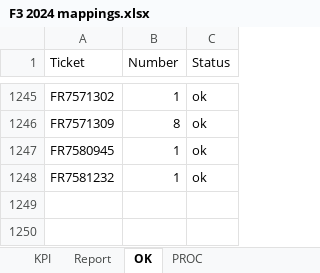
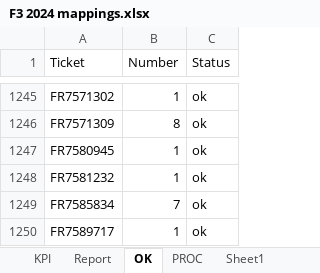
Before and after one commit to violencepierre/GCOH-Tickets-for-Processing, an Excel workbook: F3 2024 mappings.xlsx, sheet OK, drawn as a sheet; only a part is shown, gaps mark what is left out; values as stored, in another font and other column widths than the file's, no borders; conditional formats and table styles not drawn; the diff names each change by its address in the sheet, - before the commit and + after, or states it on an @@ line.

```diff
--- a/F3 2024 mappings.xlsx (sheet OK)
+++ b/F3 2024 mappings.xlsx (sheet OK)
+sheet tab: Sheet1
+row 1249: FR7585834 | 7 | ok
+row 1250: FR7589717 | 1 | ok
```
Also changed, not shown: sheet PROC, sheet Report, sheet KPI, hidden cells, GCOH Resources/GCOHPost.xlsx, Inputs/PyDump.xlsx, 1 other file.
